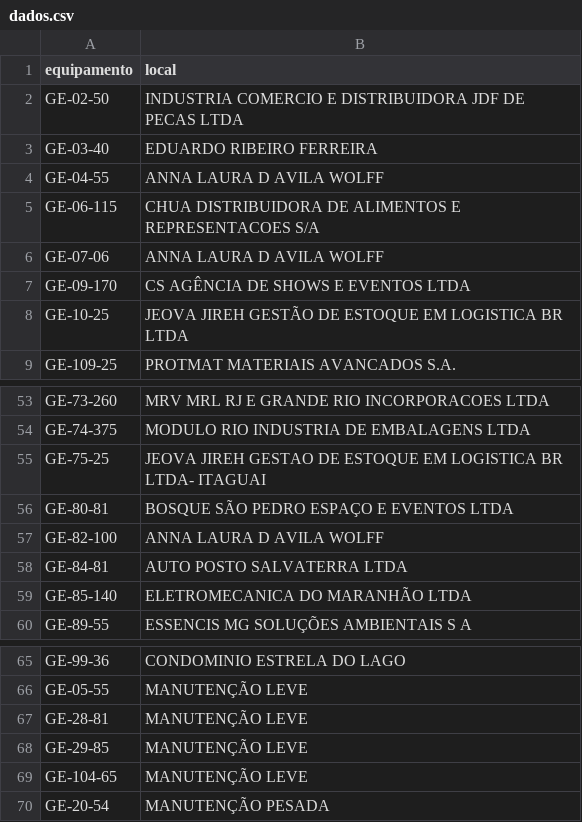
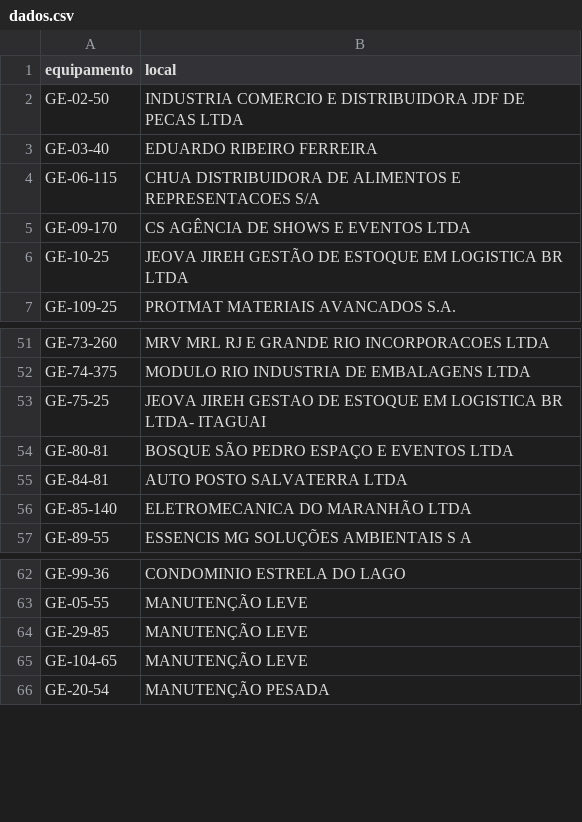
Before and after one commit to milwardarthur-prog/Controle-manuten-o, a CSV file: dados.csv, drawn as a sheet; only a part is shown, gaps mark what is left out.

Commit message:
Add files via upload

```diff
--- a/dados.csv
+++ b/dados.csv
@@ -3,5 +3,3 @@ GE-02-50,INDUSTRIA COMERCIO E DISTRIBUIDORA JDF DE PECAS LTDA
 GE-03-40,EDUARDO RIBEIRO FERREIRA
-GE-04-55,ANNA LAURA D AVILA WOLFF
 GE-06-115,CHUA DISTRIBUIDORA DE ALIMENTOS E REPRESENTACOES S/A
-GE-07-06,ANNA LAURA D AVILA WOLFF
 GE-09-170,CS AGÊNCIA DE SHOWS E EVENTOS LTDA
@@ -56,3 +54,2 @@ GE-75-25,JEOVA JIREH GESTAO DE ESTOQUE EM LOGISTICA BR LTDA- ITAGUAI
 GE-80-81,BOSQUE SÃO PEDRO ESPAÇO E EVENTOS LTDA
-GE-82-100,ANNA LAURA D AVILA WOLFF
 GE-84-81,AUTO POSTO SALVATERRA LTDA
@@ -66,3 +63,2 @@ GE-99-36,CONDOMINIO ESTRELA DO LAGO
 GE-05-55,MANUTENÇÃO LEVE
-GE-28-81,MANUTENÇÃO LEVE
 GE-29-85,MANUTENÇÃO LEVE
```
